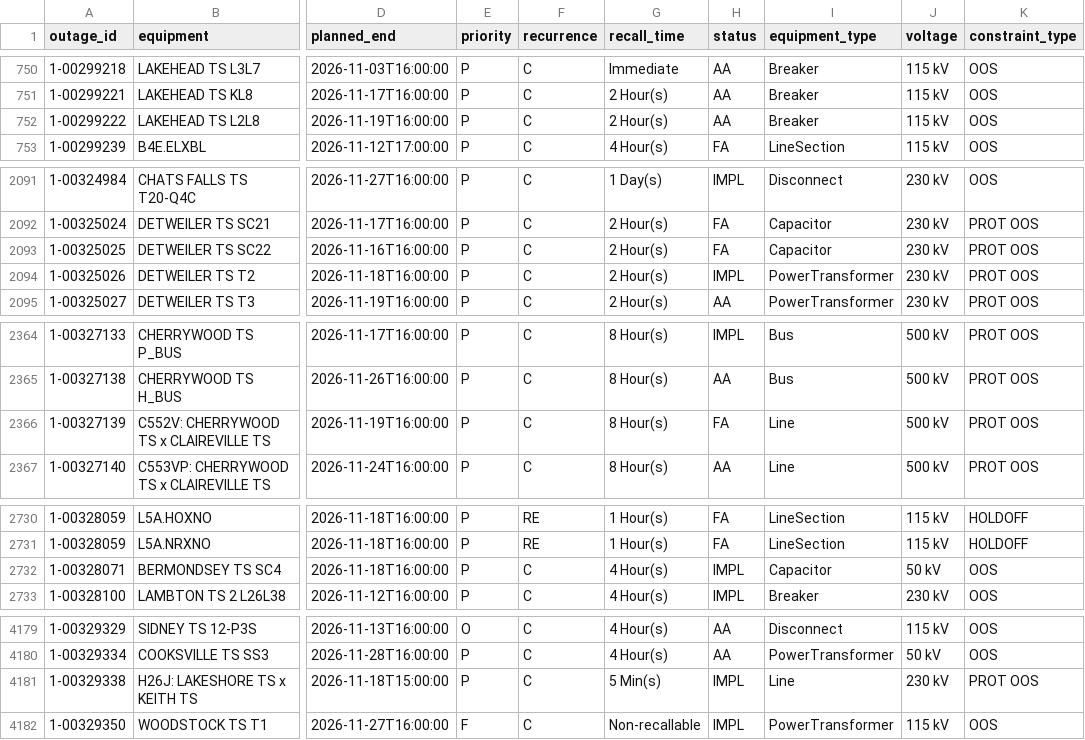
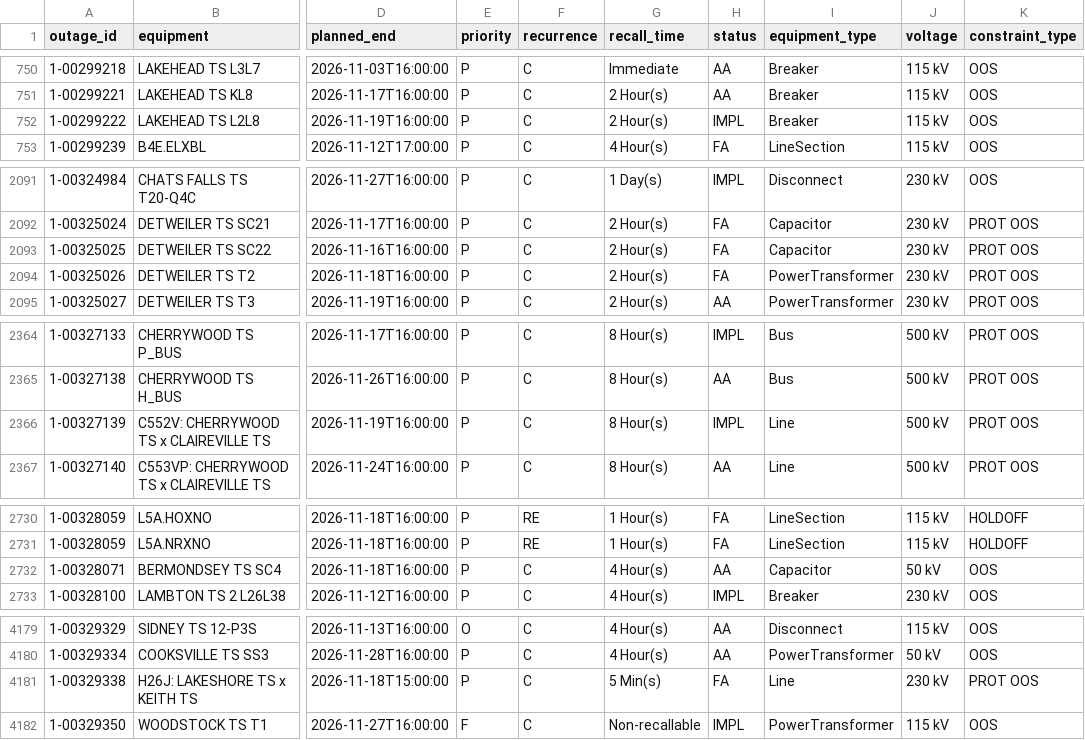
Before and after one commit to lulopdz/ontario-grid, a CSV file: data/transmission_outages.csv, drawn as a sheet; only a part is shown, gaps mark what is left out; the diff covers the shown part only; the diff names each change by its address in the sheet, - before the commit and + after, or states it on an @@ line.

```diff
--- a/data/transmission_outages.csv
+++ b/data/transmission_outages.csv
-H752 (status): AA
+H752 (status): IMPL
-H2094 (status): IMPL
+H2094 (status): FA
-H2366 (status): FA
+H2366 (status): IMPL
-H2732 (status): IMPL
+H2732 (status): AA
-H4181 (status): IMPL
+H4181 (status): FA
```
Also changed, not shown: 1 added row and 58 edited cells elsewhere in this file, data/adequacy_outlook.csv, 3 other files.
